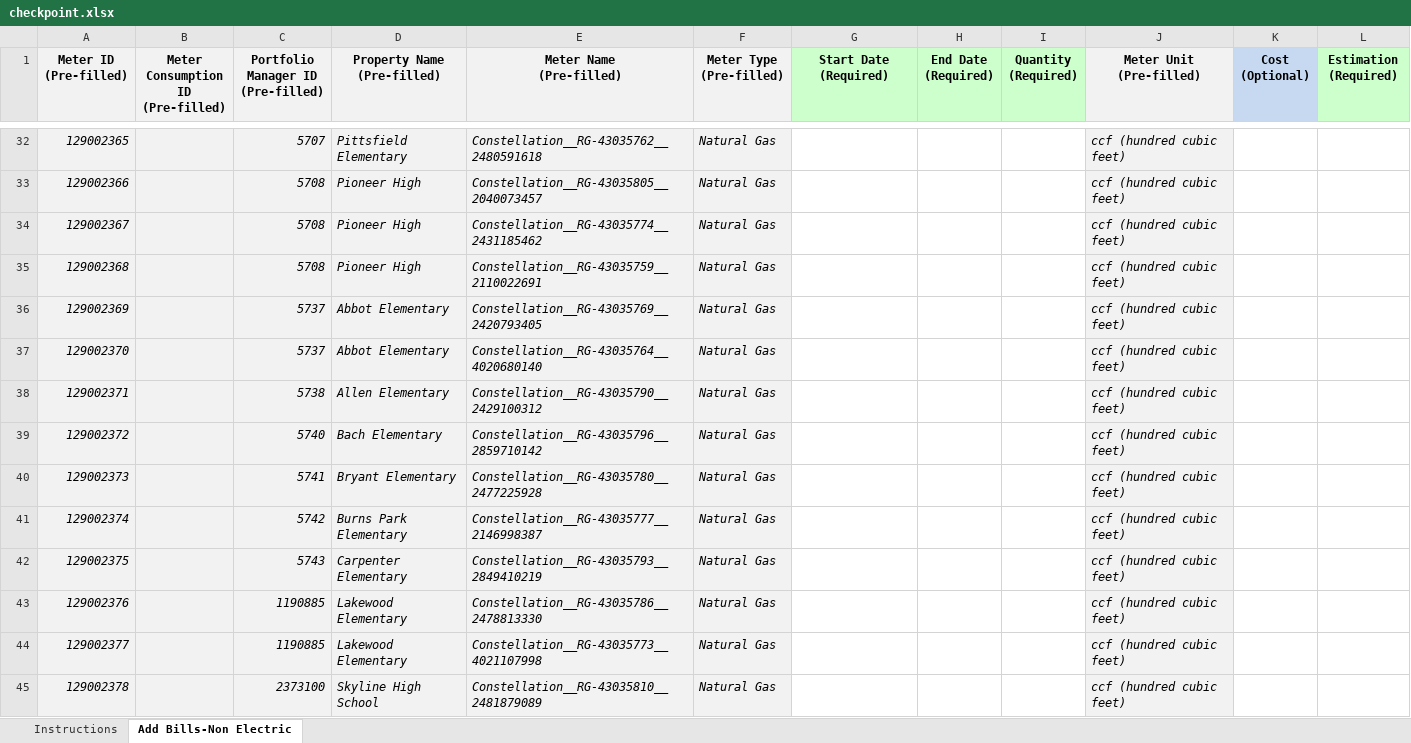
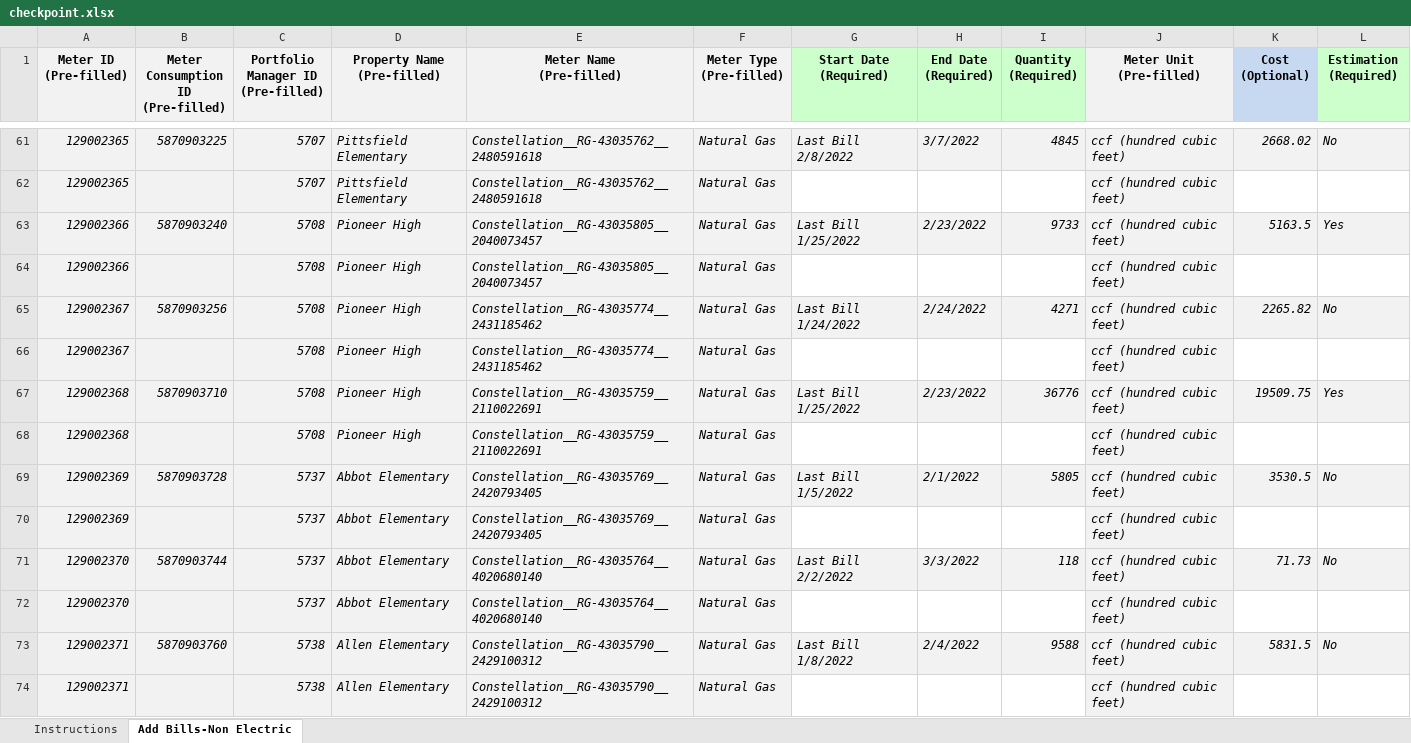
Before and after one commit to rielaben/A2_2030_Final, an Excel workbook: checkpoint.xlsx, sheet Add Bills-Non Electric, drawn as a sheet; only a part is shown, gaps mark what is left out; the shorter side is filled out with more unchanged rows; values as stored, in another font and other column widths than the file's, no borders; the diff covers the shown part only; the diff names each change by its address in the sheet, - before the commit and + after, or states it on an @@ line.

```diff
--- a/checkpoint.xlsx (sheet Add Bills-Non Electric)
+++ b/checkpoint.xlsx (sheet Add Bills-Non Electric)
+row 61: 129002365 | 5870903225 | 5707 | Pittsfield Elementary | Constellation__RG-43035762__2480591618 | Natural Gas | Last Bill 2/8/2022 | 3/7/2022 | 4845 | ccf (hundred cubic feet) | 2668.02 | No
+row 63: 129002366 | 5870903240 | 5708 | Pioneer High | Constellation__RG-43035805__2040073457 | Natural Gas | Last Bill 1/25/2022 | 2/23/2022 | 9733 | ccf (hundred cubic feet) | 5163.5 | Yes
+row 65: 129002367 | 5870903256 | 5708 | Pioneer High | Constellation__RG-43035774__2431185462 | Natural Gas | Last Bill 1/24/2022 | 2/24/2022 | 4271 | ccf (hundred cubic feet) | 2265.82 | No
+row 67: 129002368 | 5870903710 | 5708 | Pioneer High | Constellation__RG-43035759__2110022691 | Natural Gas | Last Bill 1/25/2022 | 2/23/2022 | 36776 | ccf (hundred cubic feet) | 19509.75 | Yes
+row 69: 129002369 | 5870903728 | 5737 | Abbot Elementary | Constellation__RG-43035769__2420793405 | Natural Gas | Last Bill 1/5/2022 | 2/1/2022 | 5805 | ccf (hundred cubic feet) | 3530.5 | No
+row 71: 129002370 | 5870903744 | 5737 | Abbot Elementary | Constellation__RG-43035764__4020680140 | Natural Gas | Last Bill 2/2/2022 | 3/3/2022 | 118 | ccf (hundred cubic feet) | 71.73 | No
+row 73: 129002371 | 5870903760 | 5738 | Allen Elementary | Constellation__RG-43035790__2429100312 | Natural Gas | Last Bill 1/8/2022 | 2/4/2022 | 9588 | ccf (hundred cubic feet) | 5831.5 | No
```
Also changed, not shown: 36 added rows and 1 edited cell elsewhere in this sheet, Output.xlsx, 5 other files.
